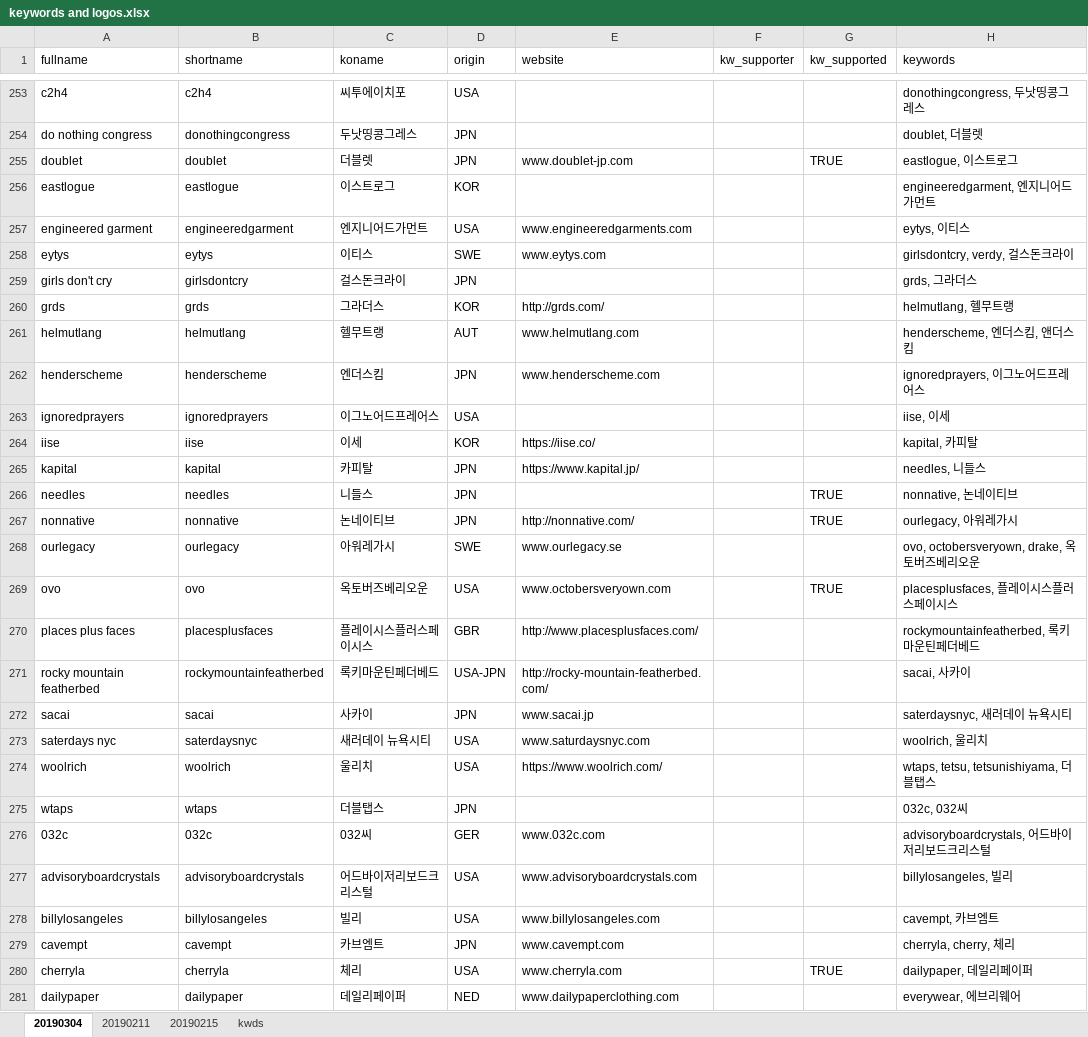
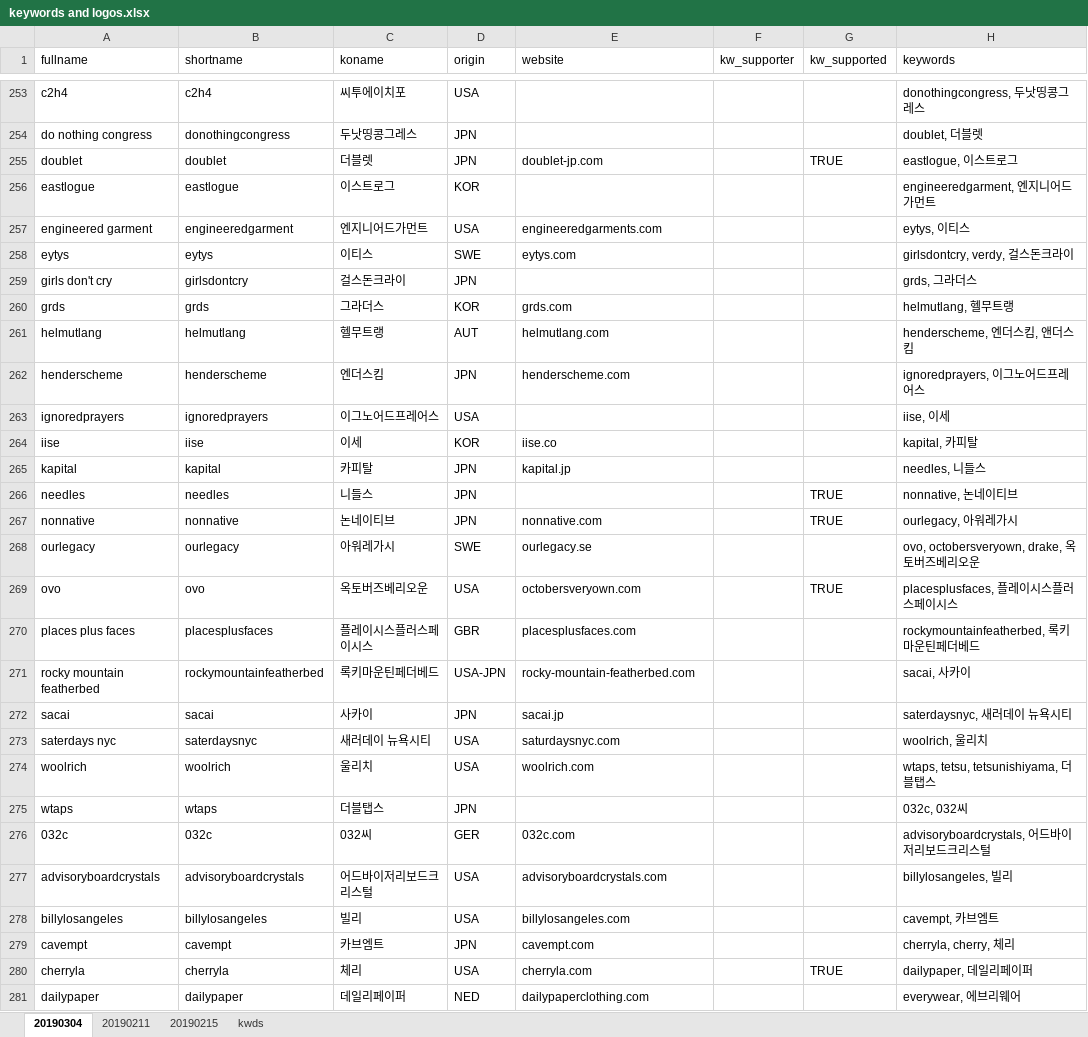
Before and after one commit to gem763/bmatch, an Excel workbook: keywords and logos.xlsx, sheet 20190304, drawn as a sheet; only a part is shown, gaps mark what is left out; values as stored, in another font and other column widths than the file's, no cell formats; charts and pictures not drawn; the diff covers the shown part only; the diff names each change by its address in the sheet, - before the commit and + after, or states it on an @@ line.

Commit message:
Add files via upload

```diff
--- a/keywords and logos.xlsx (sheet 20190304)
+++ b/keywords and logos.xlsx (sheet 20190304)
-E255 (website): www.doublet-jp.com
+E255 (website): doublet-jp.com
-E257 (website): www.engineeredgarments.com
+E257 (website): engineeredgarments.com
-E258 (website): www.eytys.com
+E258 (website): eytys.com
-E260 (website): http://grds.com/
+E260 (website): grds.com
-E261 (website): www.helmutlang.com
+E261 (website): helmutlang.com
-E262 (website): www.henderscheme.com
+E262 (website): henderscheme.com
-E264 (website): https://iise.co/
+E264 (website): iise.co
-E265 (website): https://www.kapital.jp/
+E265 (website): kapital.jp
-E267 (website): http://nonnative.com/
+E267 (website): nonnative.com
-E268 (website): www.ourlegacy.se
+E268 (website): ourlegacy.se
-E269 (website): www.octobersveryown.com
+E269 (website): octobersveryown.com
-E270 (website): http://www.placesplusfaces.com/
+E270 (website): placesplusfaces.com
-E271 (website): http://rocky-mountain-featherbed.com/
+E271 (website): rocky-mountain-featherbed.com
-E272 (website): www.sacai.jp
+E272 (website): sacai.jp
-E273 (website): www.saturdaysnyc.com
+E273 (website): saturdaysnyc.com
-E274 (website): https://www.woolrich.com/
+E274 (website): woolrich.com
-E276 (website): www.032c.com
+E276 (website): 032c.com
-E277 (website): www.advisoryboardcrystals.com
+E277 (website): advisoryboardcrystals.com
-E278 (website): www.billylosangeles.com
+E278 (website): billylosangeles.com
-E279 (website): www.cavempt.com
+E279 (website): cavempt.com
-E280 (website): www.cherryla.com
+E280 (website): cherryla.com
-E281 (website): www.dailypaperclothing.com
+E281 (website): dailypaperclothing.com
```
Also changed, not shown: 165 edited cells elsewhere in this sheet, cell formats.
